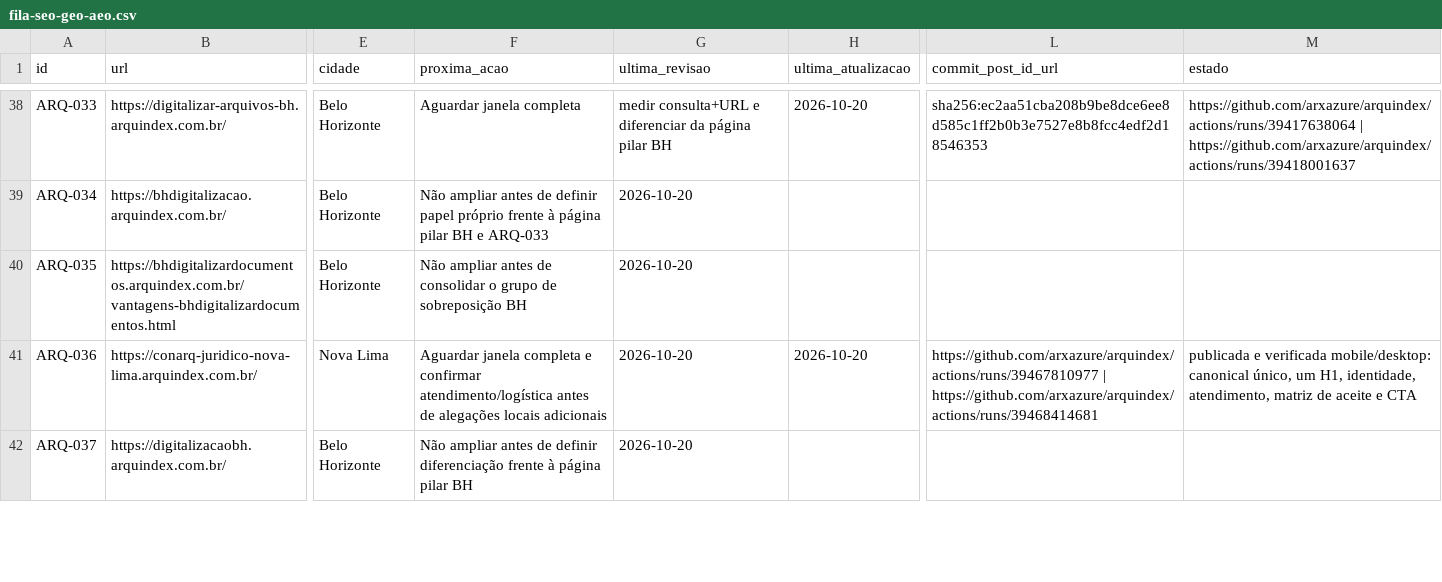
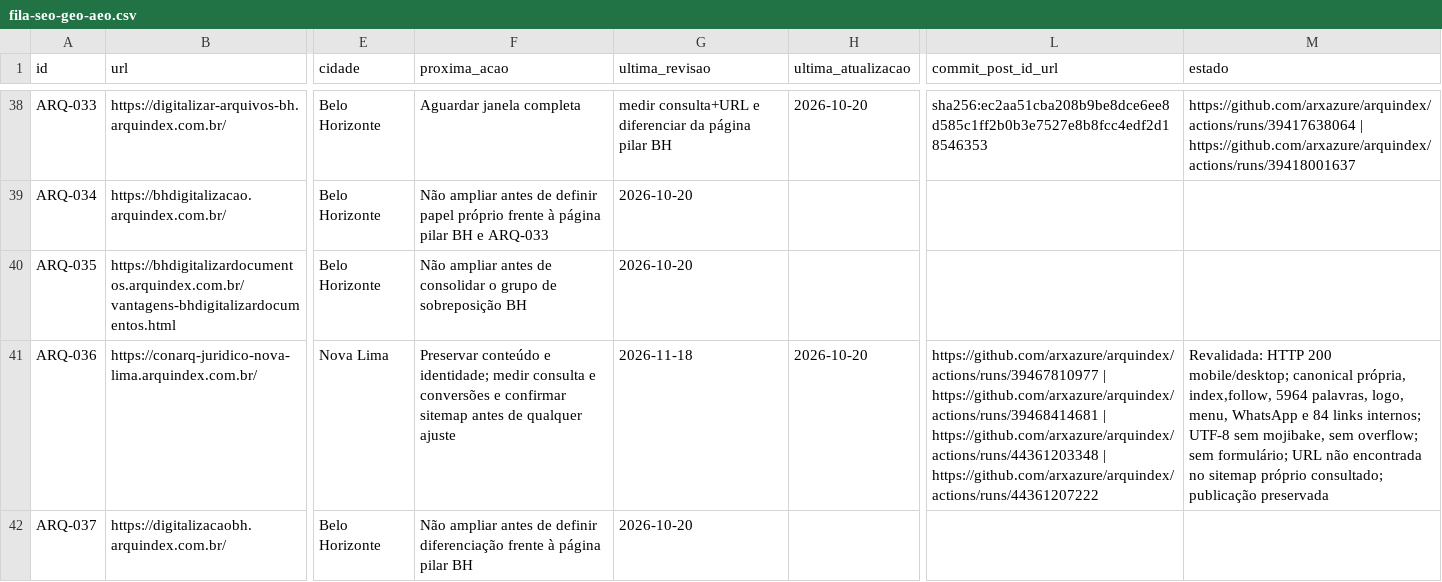
Before and after one commit to arxazure/arquindex, a CSV file: seo/fila-seo-geo-aeo.csv, drawn as a sheet; only a part is shown, gaps mark what is left out; the diff covers the shown part only; the diff names each change by its address in the sheet, - before the commit and + after, or states it on an @@ line.

```diff
--- a/seo/fila-seo-geo-aeo.csv
+++ b/seo/fila-seo-geo-aeo.csv
-F41 (proxima_acao): Aguardar janela completa e confirmar atendimento/logística antes de alegações locais adicionais
+F41 (proxima_acao): Preservar conteúdo e identidade; medir consulta e conversões e confirmar sitemap antes de qualquer ajuste
-G41 (ultima_revisao): 2026-10-20
+G41 (ultima_revisao): 2026-11-18
-L41 (commit_post_id_url): …| https://github.com/arxazure/arquindex/actions/runs/39468414681
+L41 (commit_post_id_url): …| https://github.com/arxazure/arquindex/actions/runs/39468414681 | https://github.com/arxazure/arquindex/actions/runs/44361203348 | https://github.com/arxazure/arquindex/actions/runs/44361207222
-M41 (estado): publicada e verificada mobile/desktop: canonical único, um H1, identidade, atendimento, matriz de aceite e CTA
+M41 (estado): Revalidada: HTTP 200 mobile/desktop; canonical própria, index,follow, 5964 palavras, logo, menu, WhatsApp e 84 links internos; UTF-8 sem mojibake, sem overflow; sem formulário; URL não encontrada no sitemap próprio consultado; publicação preservada
```
Also changed, not shown: 24 edited cells elsewhere in this file.
